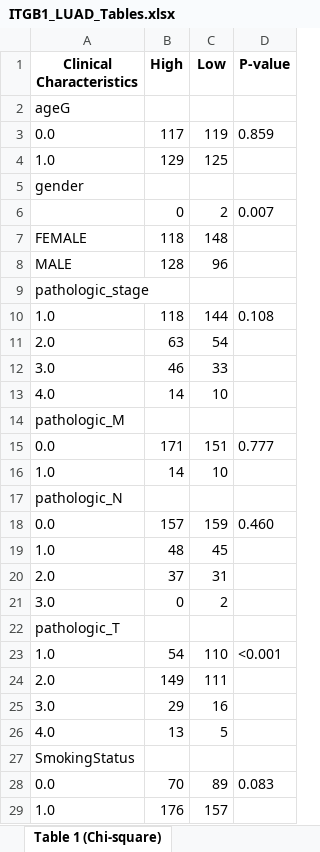
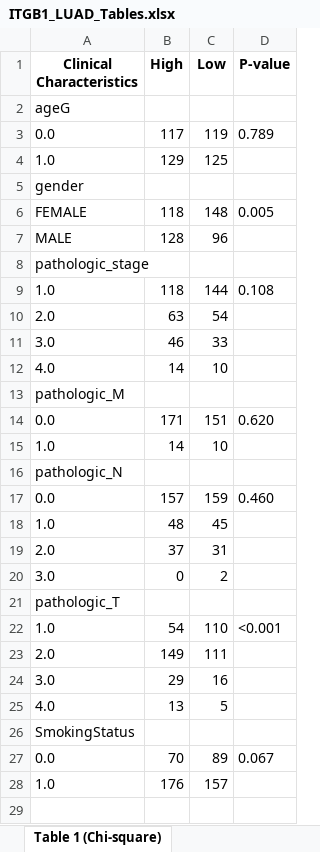
Before and after one commit to ahn2747/cancer_analysis, an Excel workbook: result/ITGB1_LUAD_Tables.xlsx, sheet Table 1 (Chi-square), drawn as a sheet; values as stored, in another font and other column widths than the file's, no borders; removed rows and columns are numbered as before the commit, all else as after; the diff names each change by its address in the sheet, - before the commit and + after, or states it on an @@ line.

```diff
--- a/result/ITGB1_LUAD_Tables.xlsx (sheet Table 1 (Chi-square))
+++ b/result/ITGB1_LUAD_Tables.xlsx (sheet Table 1 (Chi-square))
-D3 (P-value): 0.859
+D3 (P-value): 0.789
-row 6:  | 0 | 2 | 0.007
-D6 (P-value): (empty)
+D6 (P-value): 0.005
-D14 (P-value): 0.777
+D14 (P-value): 0.620
-D27 (P-value): 0.083
+D27 (P-value): 0.067
```
Also changed, not shown: sheet Table 2 (Correlation), sheet Table 4 (Multivariate OLS), sheet Table 3 (Cox), other sheet tabs, result/FAT1_LUAD_Tables.xlsx, result/FAT1_LUSC_Tables.xlsx, 13 other files.
